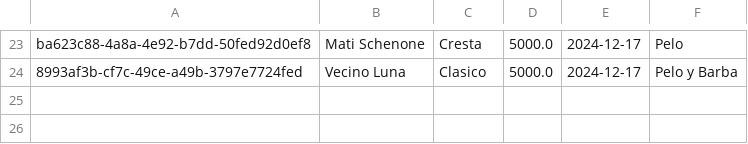
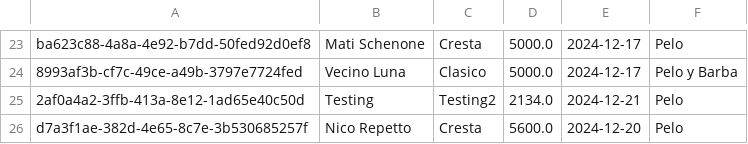
Before and after one commit to vazqueztomas/barbershop, a CSV file: register_haircuts.csv, drawn as a sheet; only a part is shown, gaps mark what is left out; the diff names each change by its address in the sheet, - before the commit and + after, or states it on an @@ line.

Commit message:
Add new haircut entries to register_haircuts.csv

```diff
--- a/register_haircuts.csv
+++ b/register_haircuts.csv
+row 25: 2af0a4a2-3ffb-413a-8e12-1ad65e40c50d | Testing | Testing2 | 2134.0 | 2024-12-21 | Pelo
+row 26: d7a3f1ae-382d-4e65-8c7e-3b530685257f | Nico Repetto | Cresta | 5600.0 | 2024-12-20 | Pelo
```
